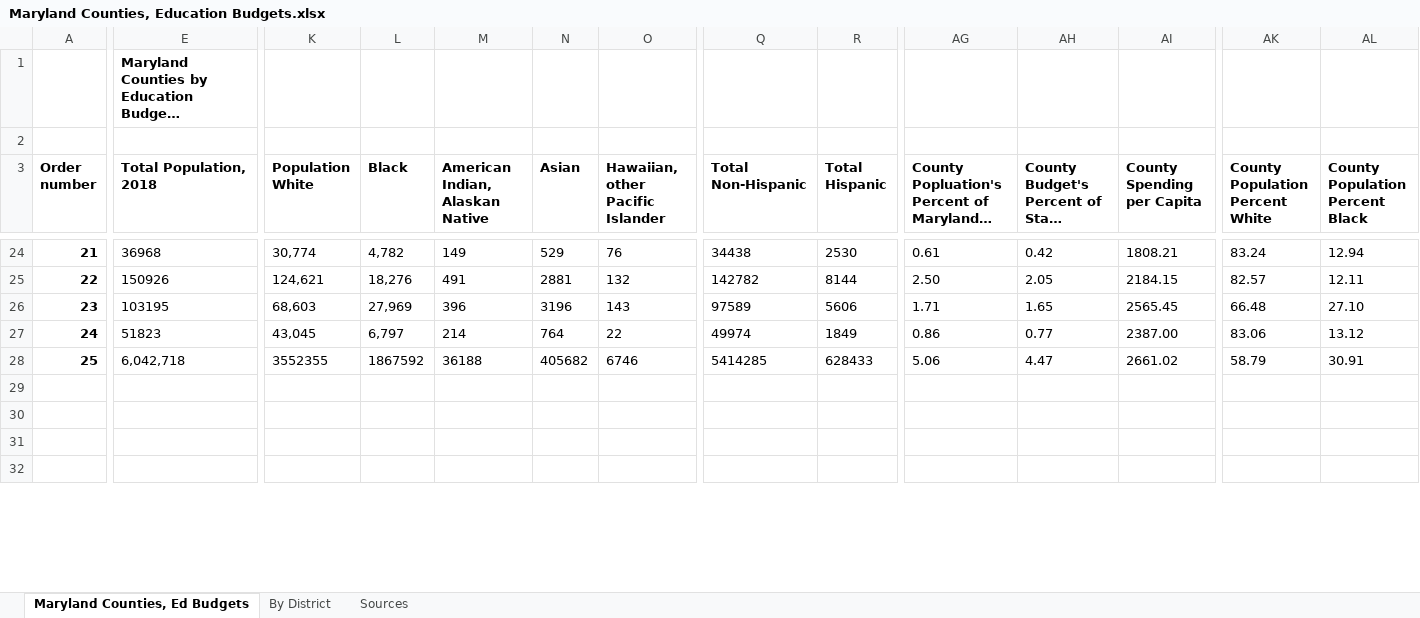
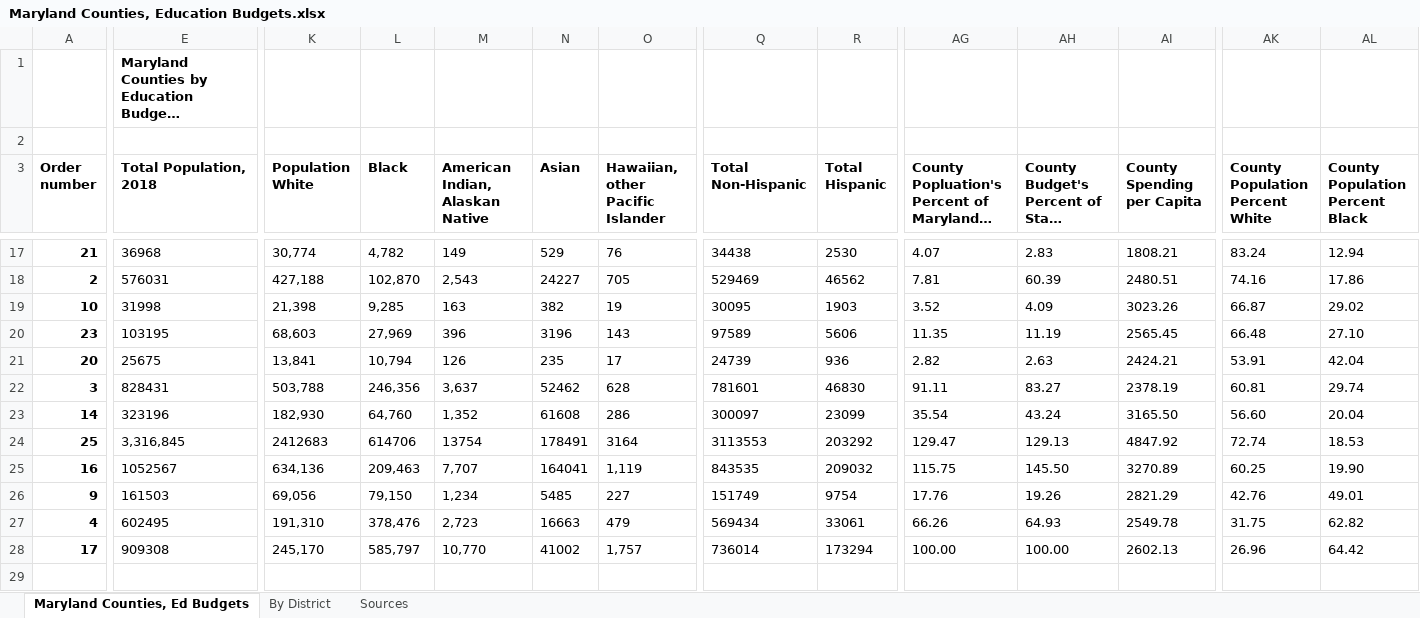
Before and after one commit to halas92/CNS-Digital-Materials, an Excel workbook: School Budgets Project/Maryland Counties, Education Budgets.xlsx, sheet Maryland Counties, Ed Budgets, drawn as a sheet; only a part is shown, gaps mark what is left out; long unchanged cells end in …; values as stored, in another font and other column widths than the file's, no borders; removed rows and columns are numbered as before the commit, all else as after; rows hold the shown columns only; the diff covers the shown part only; the diff names each change by its address in the sheet, - before the commit and + after, or states it on an @@ line.

```diff
--- a/School Budgets Project/Maryland Counties, Education Budgets.xlsx (sheet Maryland Counties, Ed Budgets)
+++ b/School Budgets Project/Maryland Counties, Education Budgets.xlsx (sheet Maryland Counties, Ed Budgets)
-AG17: 0.61
+AG17: 4.07
-AH17: 0.42
+AH17: 2.83
-row 25: 22 | 150926 | 124,621 | 18,276 | 491 | 2881 | 132 | 142782 | 8144 | 2.50 | 2.05 | 2184.15 | 82.57 | 12.11
+row 18: 2 | 576031 | 427,188 | 102,870 | 2,543 | 24227 | 705 | 529469 | 46562 | 7.81 | 60.39 | 2480.51 | 74.16 | 17.86
+row 19: 10 | 31998 | 21,398 | 9,285 | 163 | 382 | 19 | 30095 | 1903 | 3.52 | 4.09 | 3023.26 | 66.87 | 29.02
-AG20: 1.71
+AG20: 11.35
-AH20: 1.65
+AH20: 11.19
-row 27: 24 | 51823 | 43,045 | 6,797 | 214 | 764 | 22 | 49974 | 1849 | 0.86 | 0.77 | 2387.00 | 83.06 | 13.12
+row 21: 20 | 25675 | 13,841 | 10,794 | 126 | 235 | 17 | 24739 | 936 | 2.82 | 2.63 | 2424.21 | 53.91 | 42.04
+row 22: 3 | 828431 | 503,788 | 246,356 | 3,637 | 52462 | 628 | 781601 | 46830 | 91.11 | 83.27 | 2378.19 | 60.81 | 29.74
+row 23: 14 | 323196 | 182,930 | 64,760 | 1,352 | 61608 | 286 | 300097 | 23099 | 35.54 | 43.24 | 3165.50 | 56.60 | 20.04
-E24 (Total Population, 2018): 6,042,718
+E24 (Total Population, 2018): 3,316,845
-K24 (Population White): 3552355
+K24 (Population White): 2412683
-L24 (Black): 1867592
+L24 (Black): 614706
-M24 (American Indian, Alaskan Native): 36188
+M24 (American Indian, Alaskan Native): 13754
-N24 (Asian): 405682
+N24 (Asian): 178491
-O24 (Hawaiian, other Pacific Islander): 6746
+O24 (Hawaiian, other Pacific Islander): 3164
-Q24 (Total Non-Hispanic): 5414285
+Q24 (Total Non-Hispanic): 3113553
-R24 (Total Hispanic): 628433
+R24 (Total Hispanic): 203292
-AG24: 5.06
+AG24: 129.47
-AH24: 4.47
+AH24: 129.13
-AI24 (County Spending per Capita): 2661.02
+AI24 (County Spending per Capita): 4847.92
-AK24 (County Population Percent White): 58.79
+AK24 (County Population Percent White): 72.74
-AL24 (County Population Percent Black): 30.91
+AL24 (County Population Percent Black): 18.53
+row 25: 16 | 1052567 | 634,136 | 209,463 | 7,707 | 164041 | 1,119 | 843535 | 209032 | 115.75 | 145.50 | 3270.89 | 60.25 | 19.90
+row 26: 9 | 161503 | 69,056 | 79,150 | 1,234 | 5485 | 227 | 151749 | 9754 | 17.76 | 19.26 | 2821.29 | 42.76 | 49.01
+row 27: 4 | 602495 | 191,310 | 378,476 | 2,723 | 16663 | 479 | 569434 | 33061 | 66.26 | 64.93 | 2549.78 | 31.75 | 62.82
+row 28: 17 | 909308 | 245,170 | 585,797 | 10,770 | 41002 | 1,757 | 736014 | 173294 | 100.00 | 100.00 | 2602.13 | 26.96 | 64.42
-row 30: (empty)
-row 31: (empty)
-row 32: (empty)
```
Also changed, not shown: 16 added rows, 20 removed rows and 12 edited cells elsewhere in this sheet, formulas that keep their value, 1 other file.
